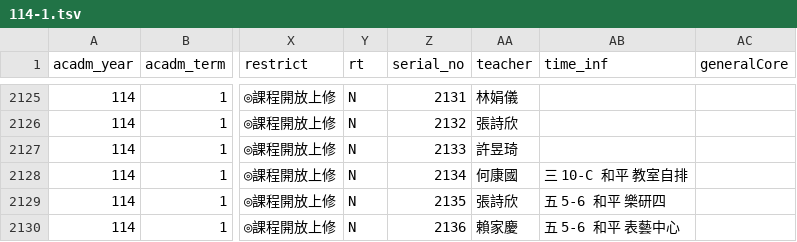
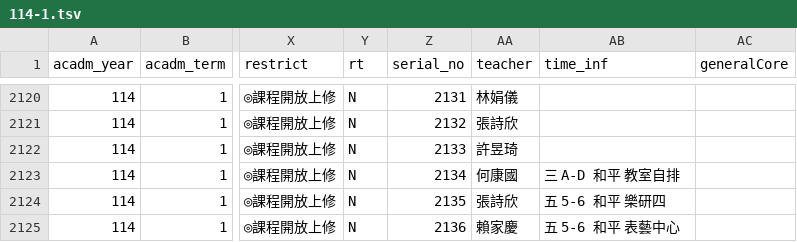
Before and after one commit to sun92122/ntnux-backend, a TSV file: original_data/114-1.tsv, drawn as a sheet; only a part is shown, gaps mark what is left out; addresses are those after the commit; the diff covers the shown part only; the diff names each change by its address in the sheet, - before the commit and + after, or states it on an @@ line.

```diff
--- a/original_data/114-1.tsv
+++ b/original_data/114-1.tsv
-AB2123 (time_inf): 三 10-C 和平 教室自排
+AB2123 (time_inf): 三 A-D 和平 教室自排
```
Also changed, not shown: 2 added rows, 6 removed rows and 3 edited cells elsewhere in this file.
